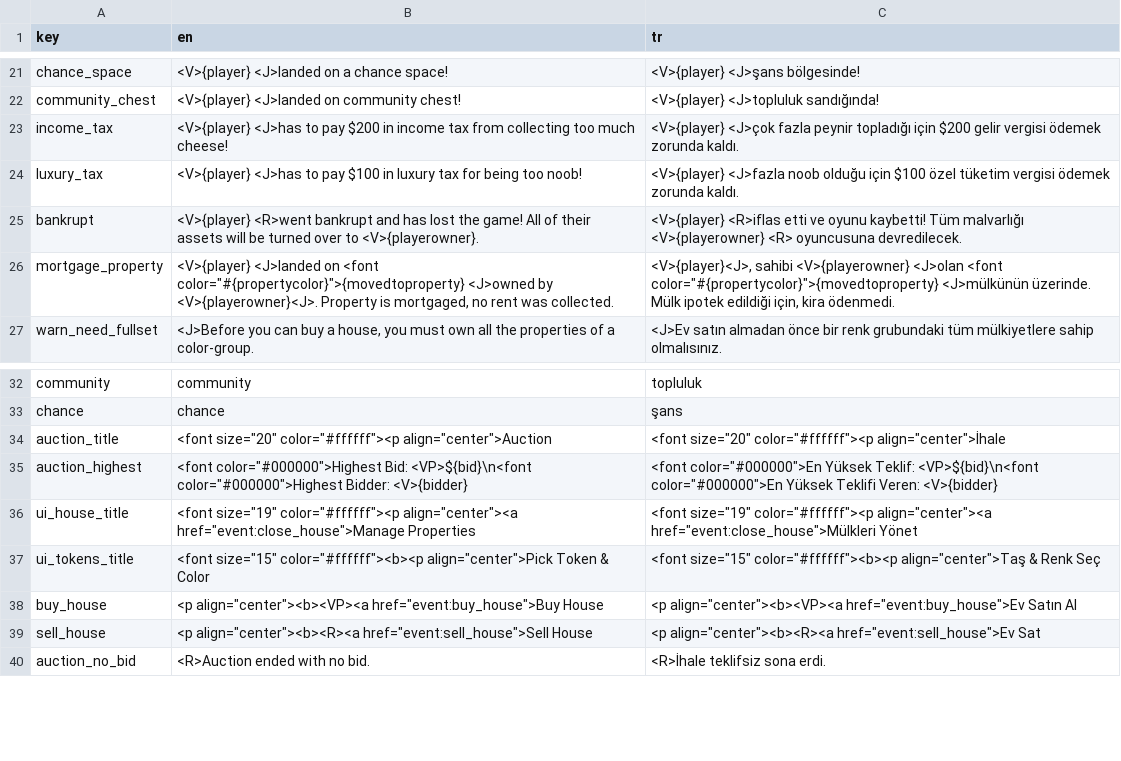
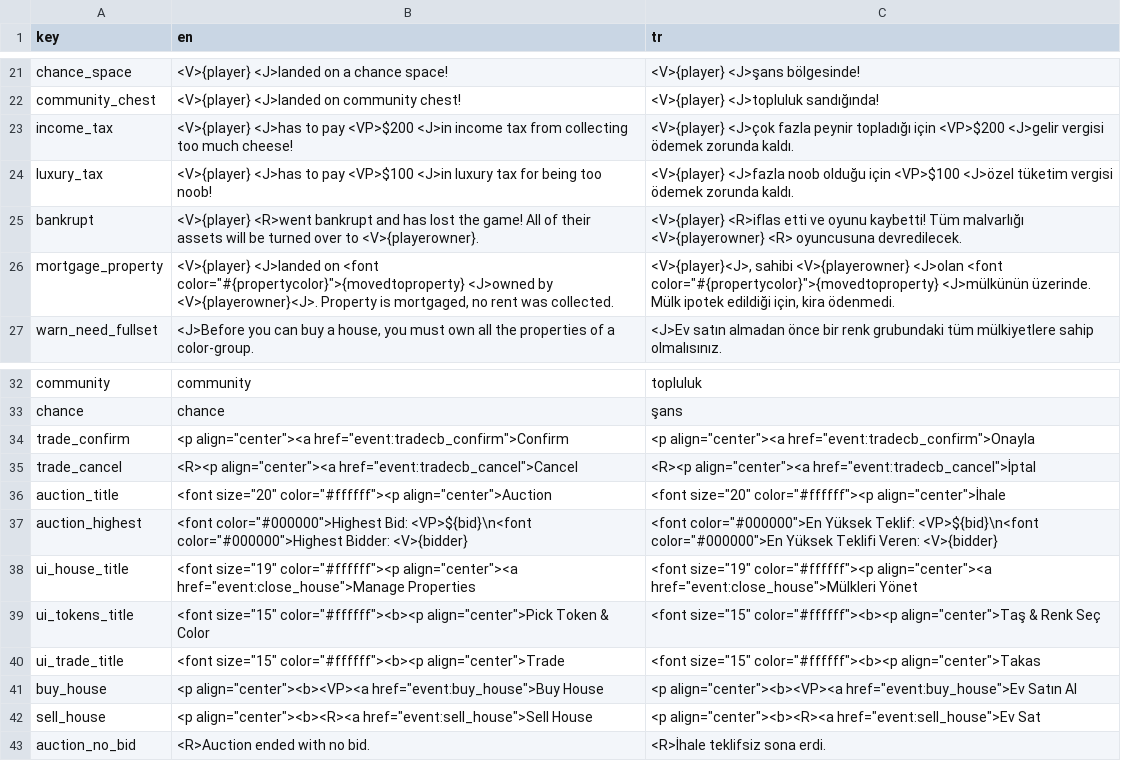
Before and after one commit to webninjasi/tfm-monopoly, a CSV file: tools/translations.csv, drawn as a sheet; only a part is shown, gaps mark what is left out.

```diff
--- a/tools/translations.csv
+++ b/tools/translations.csv
@@ -22,4 +22,4 @@ chance_space,<V>{player} <J>landed on a chance space!,<V>{player} <J>şans bölg
 community_chest,<V>{player} <J>landed on community chest!,<V>{player} <J>topluluk sandığında!
-income_tax,<V>{player} <J>has to pay $200 in income tax from collecting too much cheese!,<V>{player} <J>çok fazla peynir topladığı için $200 gelir vergisi ödemek zorunda kaldı.
-luxury_tax,<V>{player} <J>has to pay $100 in luxury tax for being too noob!,<V>{player} <J>fazla noob olduğu için $100 özel tüketim vergisi ödemek zorunda kaldı.
+income_tax,<V>{player} <J>has to pay <VP>$200 <J>in income tax from collecting too much cheese!,<V>{player} <J>çok fazla peynir topladığı için <VP>$200 <J>gelir vergisi ödemek zorunda kaldı.
+luxury_tax,<V>{player} <J>has to pay <VP>$100 <J>in luxury tax for being too noob!,<V>{player} <J>fazla noob olduğu için <VP>$100 <J>özel tüketim vergisi ödemek zorunda kaldı.
 bankrupt,<V>{player} <R>went bankrupt and has lost the game! All of their assets will be turned over to <V>{playerowner}.,<V>{player} <R>iflas etti ve oyunu kaybetti! Tüm malvarlığı <V>{playerowner} <R> oyuncusuna devredilecek.
@@ -33,2 +33,4 @@ community,community,topluluk
 chance,chance,şans
+trade_confirm,"<p align=""center""><a href=""event:tradecb_confirm"">Confirm","<p align=""center""><a href=""event:tradecb_confirm"">Onayla"
+trade_cancel,"<R><p align=""center""><a href=""event:tradecb_cancel"">Cancel","<R><p align=""center""><a href=""event:tradecb_cancel"">İptal"
 auction_title,"<font size=""20"" color=""#ffffff""><p align=""center"">Auction","<font size=""20"" color=""#ffffff""><p align=""center"">İhale"
@@ -37,2 +39,3 @@ ui_house_title,"<font size=""19"" color=""#ffffff""><p align=""center""><a href=
 ui_tokens_title,"<font size=""15"" color=""#ffffff""><b><p align=""center"">Pick Token & Color","<font size=""15"" color=""#ffffff""><b><p align=""center"">Taş & Renk Seç"
+ui_trade_title,"<font size=""15"" color=""#ffffff""><b><p align=""center"">Trade","<font size=""15"" color=""#ffffff""><b><p align=""center"">Takas"
 buy_house,"<p align=""center""><b><VP><a href=""event:buy_house"">Buy House","<p align=""center""><b><VP><a href=""event:buy_house"">Ev Satın Al"
```
Also changed, not shown: 5 other files.
